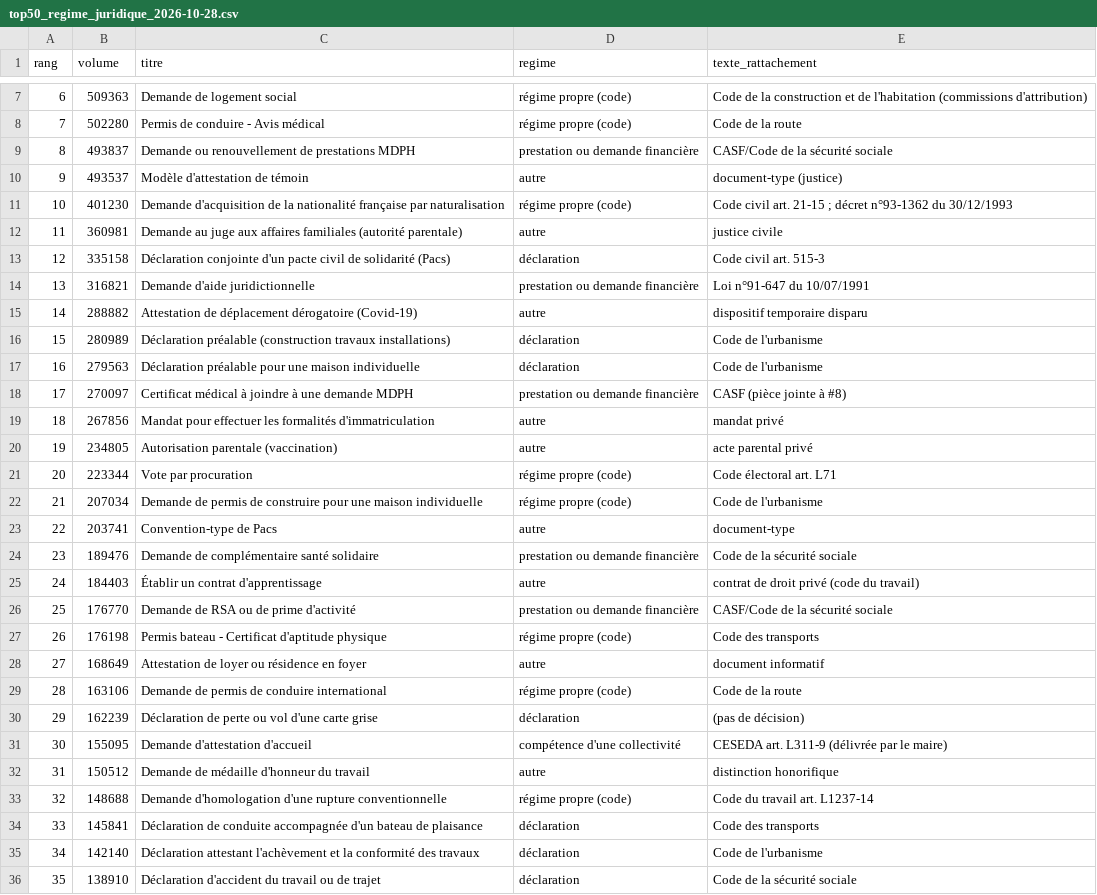
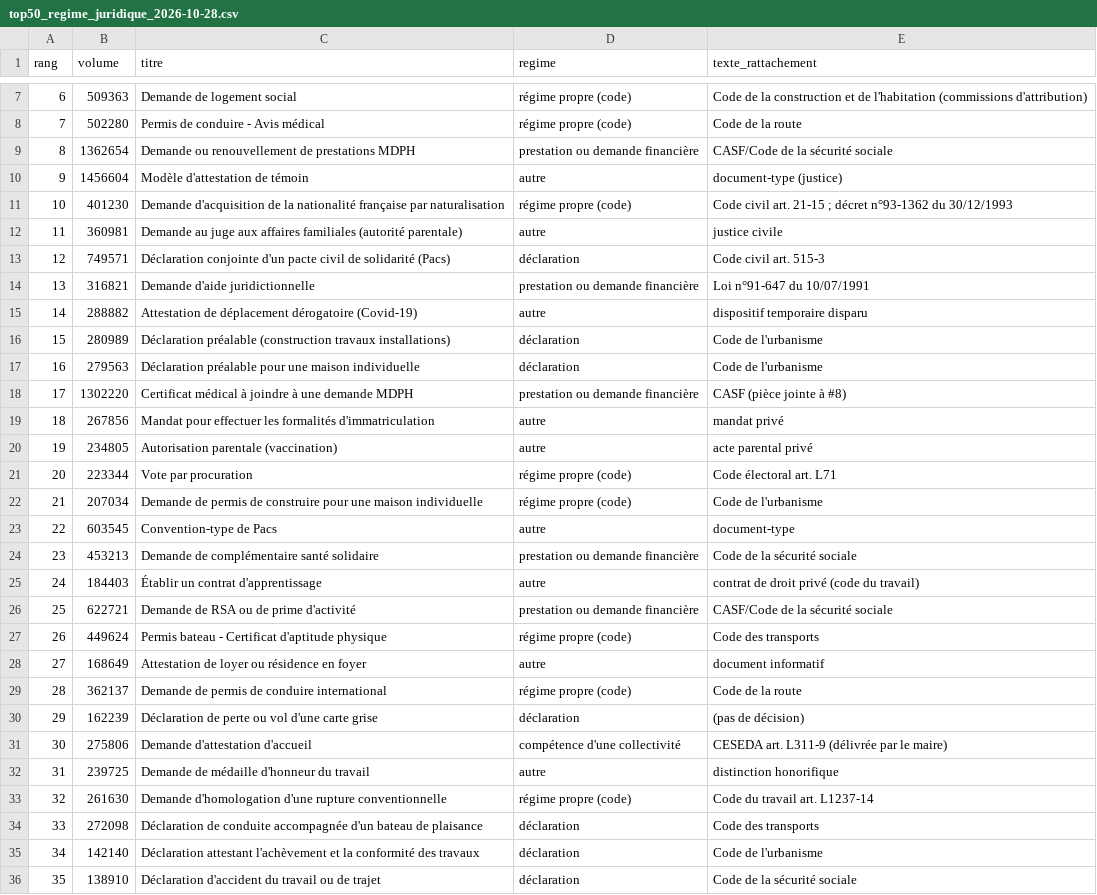
Before and after one commit to emsnytech/form2026, a CSV file: donnees/obligations-sva/top50_regime_juridique_2026-10-28.csv, drawn as a sheet; only a part is shown, gaps mark what is left out; the diff covers the shown part only.

```diff
--- a/donnees/obligations-sva/top50_regime_juridique_2026-10-28.csv
+++ b/donnees/obligations-sva/top50_regime_juridique_2026-10-28.csv
@@ -8,7 +8,7 @@ rang,volume,titre,regime,texte_rattachement
 7,502280,Permis de conduire - Avis médical,régime propre (code),Code de la route
-8,493837,Demande ou renouvellement de prestations MDPH,prestation ou demande financière,CASF/Code de la sécurité sociale
-9,493537,Modèle d'attestation de témoin,autre,document-type (justice)
+8,1362654,Demande ou renouvellement de prestations MDPH,prestation ou demande financière,CASF/Code de la sécurité sociale
+9,1456604,Modèle d'attestation de témoin,autre,document-type (justice)
 10,401230,Demande d'acquisition de la nationalité française par naturalisation,régime propre (code),Code civil art. 21-15 ; décret n°93-1362 du 30/12/1993
 11,360981,Demande au juge aux affaires familiales (autorité parentale),autre,justice civile
-12,335158,Déclaration conjointe d'un pacte civil de solidarité (Pacs),déclaration,Code civil art. 515-3
+12,749571,Déclaration conjointe d'un pacte civil de solidarité (Pacs),déclaration,Code civil art. 515-3
 13,316821,Demande d'aide juridictionnelle,prestation ou demande financière,Loi n°91-647 du 10/07/1991
@@ -17,3 +17,3 @@ rang,volume,titre,regime,texte_rattachement
 16,279563,Déclaration préalable pour une maison individuelle,déclaration,Code de l'urbanisme
-17,270097,Certificat médical à joindre à une demande MDPH,prestation ou demande financière,CASF (pièce jointe à #8)
+17,1302220,Certificat médical à joindre à une demande MDPH,prestation ou demande financière,CASF (pièce jointe à #8)
 18,267856,Mandat pour effectuer les formalités d'immatriculation,autre,mandat privé
@@ -22,14 +22,14 @@ rang,volume,titre,regime,texte_rattachement
 21,207034,Demande de permis de construire pour une maison individuelle,régime propre (code),Code de l'urbanisme
-22,203741,Convention-type de Pacs,autre,document-type
-23,189476,Demande de complémentaire santé solidaire,prestation ou demande financière,Code de la sécurité sociale
+22,603545,Convention-type de Pacs,autre,document-type
+23,453213,Demande de complémentaire santé solidaire,prestation ou demande financière,Code de la sécurité sociale
 24,184403,Établir un contrat d'apprentissage,autre,contrat de droit privé (code du travail)
-25,176770,Demande de RSA ou de prime d'activité,prestation ou demande financière,CASF/Code de la sécurité sociale
-26,176198,Permis bateau - Certificat d'aptitude physique,régime propre (code),Code des transports
+25,622721,Demande de RSA ou de prime d'activité,prestation ou demande financière,CASF/Code de la sécurité sociale
+26,449624,Permis bateau - Certificat d'aptitude physique,régime propre (code),Code des transports
 27,168649,Attestation de loyer ou résidence en foyer,autre,document informatif
-28,163106,Demande de permis de conduire international,régime propre (code),Code de la route
+28,362137,Demande de permis de conduire international,régime propre (code),Code de la route
 29,162239,Déclaration de perte ou vol d'une carte grise,déclaration,(pas de décision)
-30,155095,Demande d'attestation d'accueil,compétence d'une collectivité,CESEDA art. L311-9 (délivrée par le maire)
-31,150512,Demande de médaille d'honneur du travail,autre,distinction honorifique
-32,148688,Demande d'homologation d'une rupture conventionnelle,régime propre (code),Code du travail art. L1237-14
-33,145841,Déclaration de conduite accompagnée d'un bateau de plaisance,déclaration,Code des transports
+30,275806,Demande d'attestation d'accueil,compétence d'une collectivité,CESEDA art. L311-9 (délivrée par le maire)
+31,239725,Demande de médaille d'honneur du travail,autre,distinction honorifique
+32,261630,Demande d'homologation d'une rupture conventionnelle,régime propre (code),Code du travail art. L1237-14
+33,272098,Déclaration de conduite accompagnée d'un bateau de plaisance,déclaration,Code des transports
 34,142140,Déclaration attestant l'achèvement et la conformité des travaux,déclaration,Code de l'urbanisme
```
Also changed, not shown: 5 edited cells elsewhere in this file, donnees/gains/classement_cerfa_detail.csv, donnees/obligations-sva/volumetrie_2026-10-28.csv, 11 other files.
